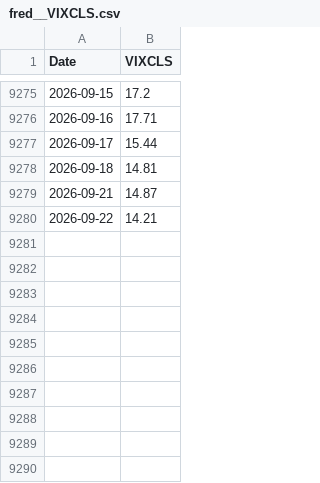
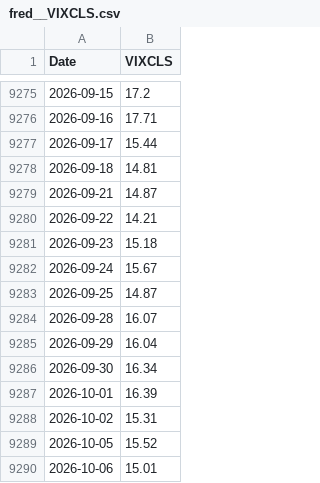
Before and after one commit to huangste/macro-regime-classifier, a CSV file: data/cache/fred__VIXCLS.csv, drawn as a sheet; only a part is shown, gaps mark what is left out.

```diff
--- a/data/cache/fred__VIXCLS.csv
+++ b/data/cache/fred__VIXCLS.csv
@@ -9280 +9280,11 @@ Date,VIXCLS
 2026-09-22,14.21
+2026-09-23,15.18
+2026-09-24,15.67
+2026-09-25,14.87
+2026-09-28,16.07
+2026-09-29,16.04
+2026-09-30,16.34
+2026-10-01,16.39
+2026-10-02,15.31
+2026-10-05,15.52
+2026-10-06,15.01
```
Also changed, not shown: data/cache/fred__DEXJPUS.csv, data/cache/yahoo__DX_Y_NYB.csv, 13 other files.
